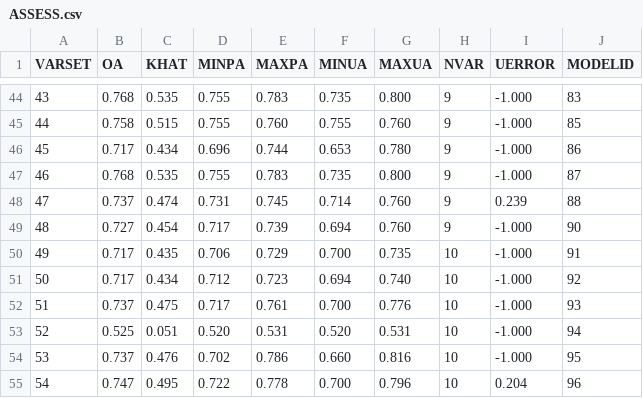
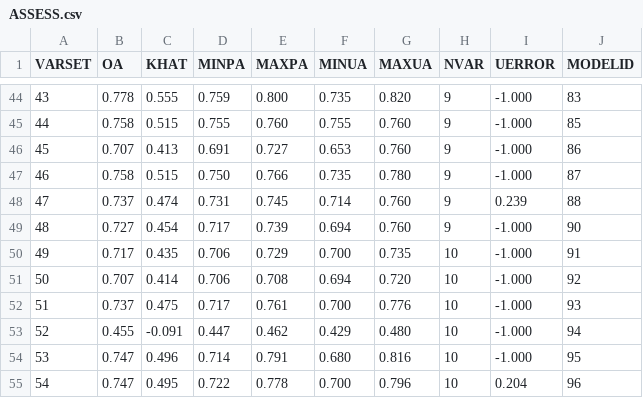
Before and after one commit to tesera/learn-cli, a CSV file: example/lda/ASSESS.csv, drawn as a sheet; only a part is shown, gaps mark what is left out; the diff covers the shown part only; the diff names each change by its address in the sheet, - before the commit and + after, or states it on an @@ line.

```diff
--- a/example/lda/ASSESS.csv
+++ b/example/lda/ASSESS.csv
-B44 (OA): 0.768
+B44 (OA): 0.778
-C44 (KHAT): 0.535
+C44 (KHAT): 0.555
-D44 (MINPA): 0.755
+D44 (MINPA): 0.759
-E44 (MAXPA): 0.783
+E44 (MAXPA): 0.800
-G44 (MAXUA): 0.800
+G44 (MAXUA): 0.820
-B46 (OA): 0.717
+B46 (OA): 0.707
-C46 (KHAT): 0.434
+C46 (KHAT): 0.413
-D46 (MINPA): 0.696
+D46 (MINPA): 0.691
-E46 (MAXPA): 0.744
+E46 (MAXPA): 0.727
-G46 (MAXUA): 0.780
+G46 (MAXUA): 0.760
-B47 (OA): 0.768
+B47 (OA): 0.758
-C47 (KHAT): 0.535
+C47 (KHAT): 0.515
-D47 (MINPA): 0.755
+D47 (MINPA): 0.750
-E47 (MAXPA): 0.783
+E47 (MAXPA): 0.766
-G47 (MAXUA): 0.800
+G47 (MAXUA): 0.780
-B51 (OA): 0.717
+B51 (OA): 0.707
-C51 (KHAT): 0.434
+C51 (KHAT): 0.414
-D51 (MINPA): 0.712
+D51 (MINPA): 0.706
-E51 (MAXPA): 0.723
+E51 (MAXPA): 0.708
-G51 (MAXUA): 0.740
+G51 (MAXUA): 0.720
-B53 (OA): 0.525
+B53 (OA): 0.455
-C53 (KHAT): 0.051
+C53 (KHAT): -0.091
-D53 (MINPA): 0.520
+D53 (MINPA): 0.447
-E53 (MAXPA): 0.531
+E53 (MAXPA): 0.462
-F53 (MINUA): 0.520
+F53 (MINUA): 0.429
-G53 (MAXUA): 0.531
+G53 (MAXUA): 0.480
-B54 (OA): 0.737
+B54 (OA): 0.747
-C54 (KHAT): 0.476
+C54 (KHAT): 0.496
-D54 (MINPA): 0.702
+D54 (MINPA): 0.714
-E54 (MAXPA): 0.786
+E54 (MAXPA): 0.791
-F54 (MINUA): 0.660
+F54 (MINUA): 0.680
```
Also changed, not shown: 42 edited cells elsewhere in this file, example/lda/CTABSUM.csv, example/lda/CTABULATION.csv, 51 other files.
